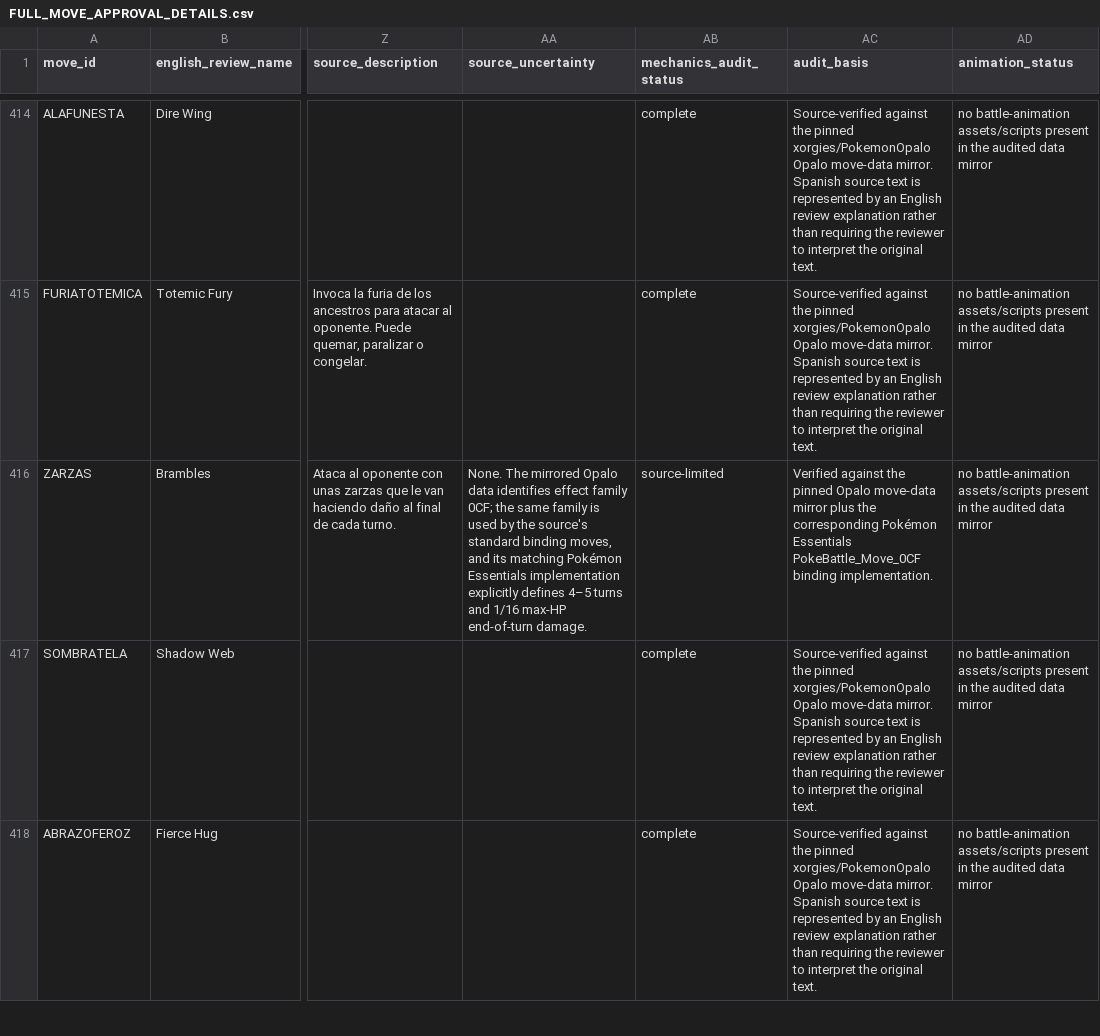
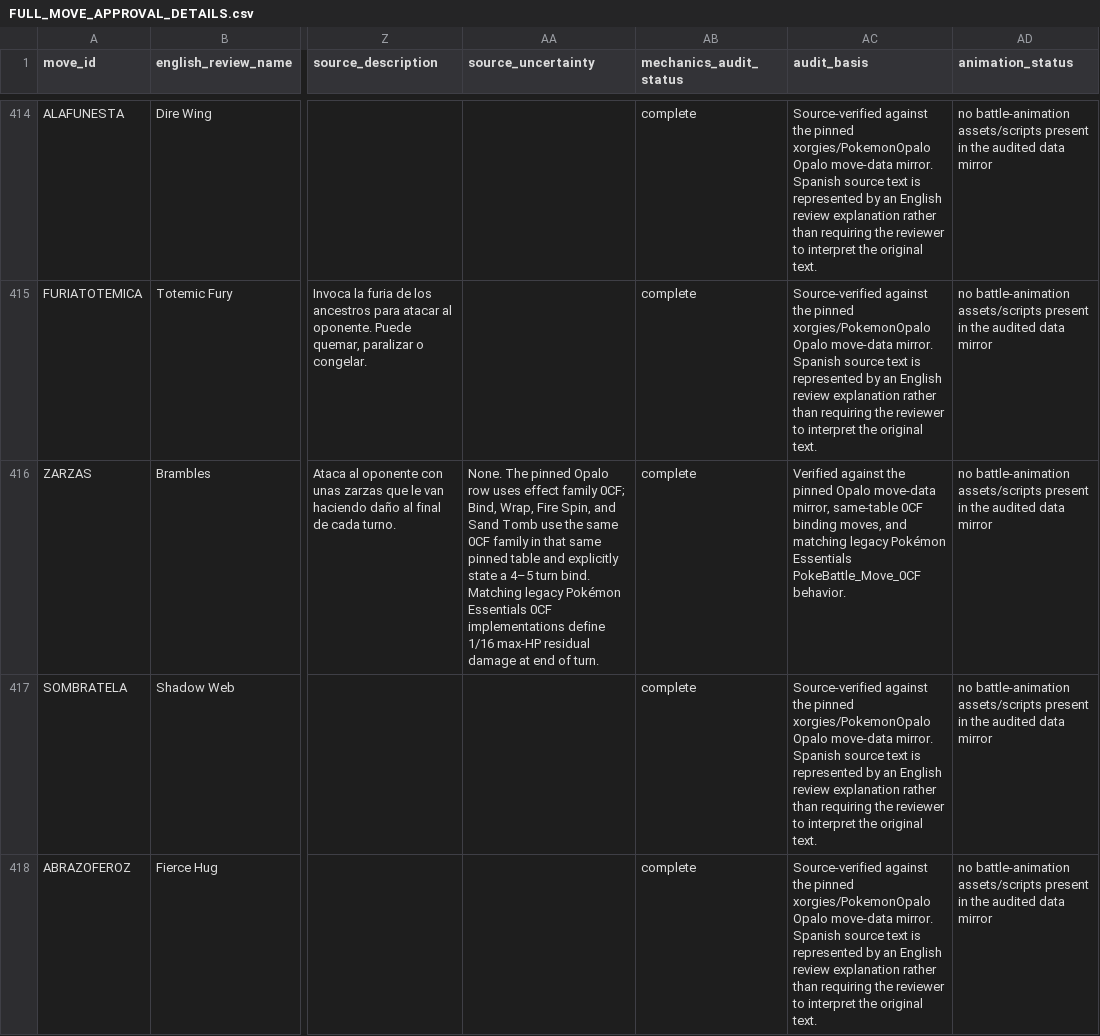
Before and after one commit to lionsprideemb-tech/Pokemon-moves, a CSV file: manifests/FULL_MOVE_APPROVAL_DETAILS.csv, drawn as a sheet; only a part is shown, gaps mark what is left out; the diff names each change by its address in the sheet, - before the commit and + after, or states it on an @@ line.

Commit message:
Complete BULK09 and resolve Zarzas mechanics

```diff
--- a/manifests/FULL_MOVE_APPROVAL_DETAILS.csv
+++ b/manifests/FULL_MOVE_APPROVAL_DETAILS.csv
-AA416 (source_uncertainty): None. The mirrored Opalo data identifies effect family 0CF; the same family is used by the source's standard binding moves, and its matching Pokémon Essentials implementation explicitly defines 4–5 turns and 1/16 max-HP end-of-turn damage.
+AA416 (source_uncertainty): None. The pinned Opalo row uses effect family 0CF; Bind, Wrap, Fire Spin, and Sand Tomb use the same 0CF family in that same pinned table and explicitly state a 4–5 turn bind. Matching legacy Pokémon Essentials 0CF implementations define 1/16 max-HP residual damage at end of turn.
-AB416 (mechanics_audit_status): source-limited
+AB416 (mechanics_audit_status): complete
-AC416 (audit_basis): …Opalo move-data mirror plus the corresponding Pokémon Essentials PokeBattle_Move_0CF binding implementation.
+AC416 (audit_basis): …Opalo move-data mirror, same-table 0CF binding moves, and matching legacy Pokémon Essentials PokeBattle_Move_0CF behavior.
```
Also changed, not shown: manifests/MERCURY_CUSTOM_MOVE_BATCH_PLAN.csv, manifests/MERCURY_CUSTOM_MOVE_BATCH_SUMMARY.csv, 3 other files.
